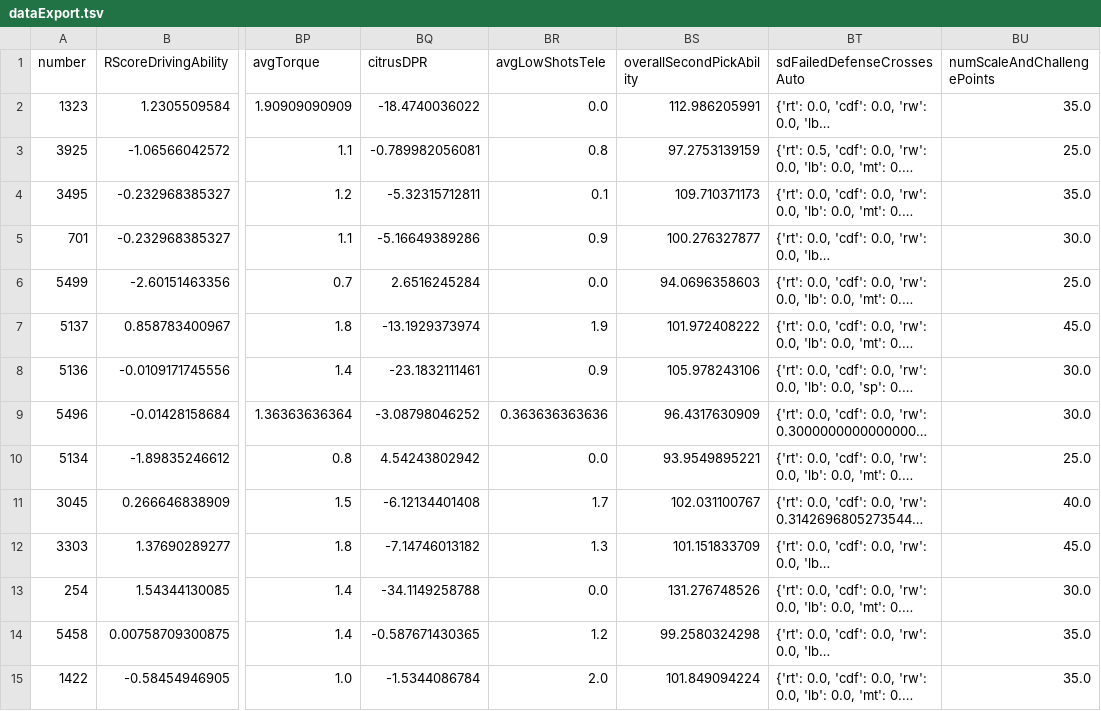
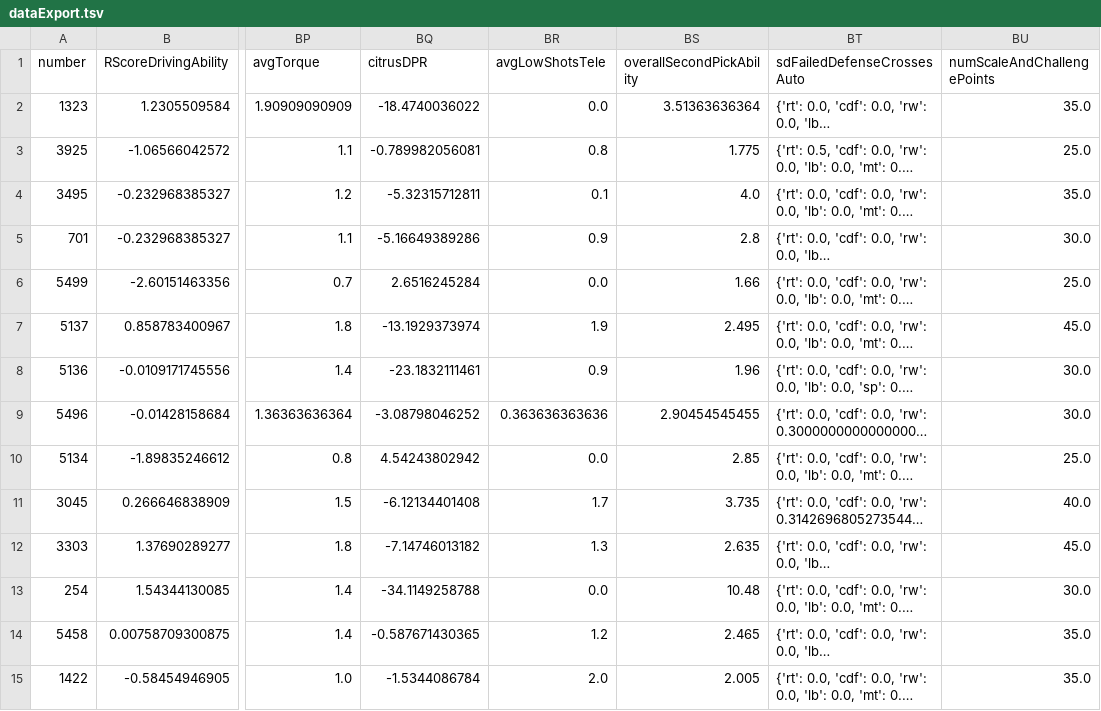
Before and after one commit to frc1678/server-2016, a TSV file: dataExport.tsv, drawn as a sheet; only a part is shown, gaps mark what is left out; long unchanged cells end in …; the diff covers the shown part only; the diff names each change by its address in the sheet, - before the commit and + after, or states it on an @@ line.

```diff
--- a/dataExport.tsv
+++ b/dataExport.tsv
-BS2 (overallSecondPickAbility): 112.986205991
+BS2 (overallSecondPickAbility): 3.51363636364
-BS3 (overallSecondPickAbility): 97.2753139159
+BS3 (overallSecondPickAbility): 1.775
-BS4 (overallSecondPickAbility): 109.710371173
+BS4 (overallSecondPickAbility): 4.0
-BS5 (overallSecondPickAbility): 100.276327877
+BS5 (overallSecondPickAbility): 2.8
-BS6 (overallSecondPickAbility): 94.0696358603
+BS6 (overallSecondPickAbility): 1.66
-BS7 (overallSecondPickAbility): 101.972408222
+BS7 (overallSecondPickAbility): 2.495
-BS8 (overallSecondPickAbility): 105.978243106
+BS8 (overallSecondPickAbility): 1.96
-BS9 (overallSecondPickAbility): 96.4317630909
+BS9 (overallSecondPickAbility): 2.90454545455
-BS10 (overallSecondPickAbility): 93.9549895221
+BS10 (overallSecondPickAbility): 2.85
-BS11 (overallSecondPickAbility): 102.031100767
+BS11 (overallSecondPickAbility): 3.735
-BS12 (overallSecondPickAbility): 101.151833709
+BS12 (overallSecondPickAbility): 2.635
-BS13 (overallSecondPickAbility): 131.276748526
+BS13 (overallSecondPickAbility): 10.48
-BS14 (overallSecondPickAbility): 99.2580324298
+BS14 (overallSecondPickAbility): 2.465
-BS15 (overallSecondPickAbility): 101.849094224
+BS15 (overallSecondPickAbility): 2.005
```
Also changed, not shown: 36 edited cells elsewhere in this file, 18 other files.
